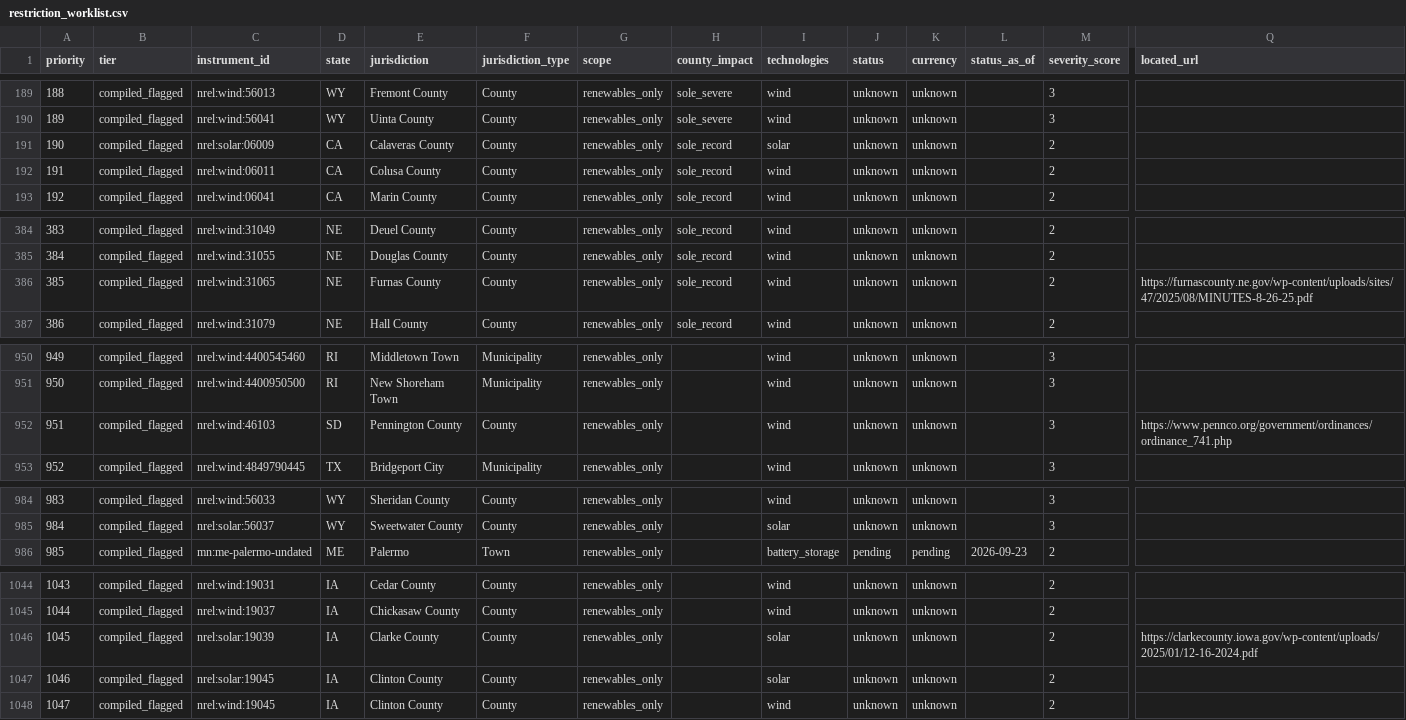
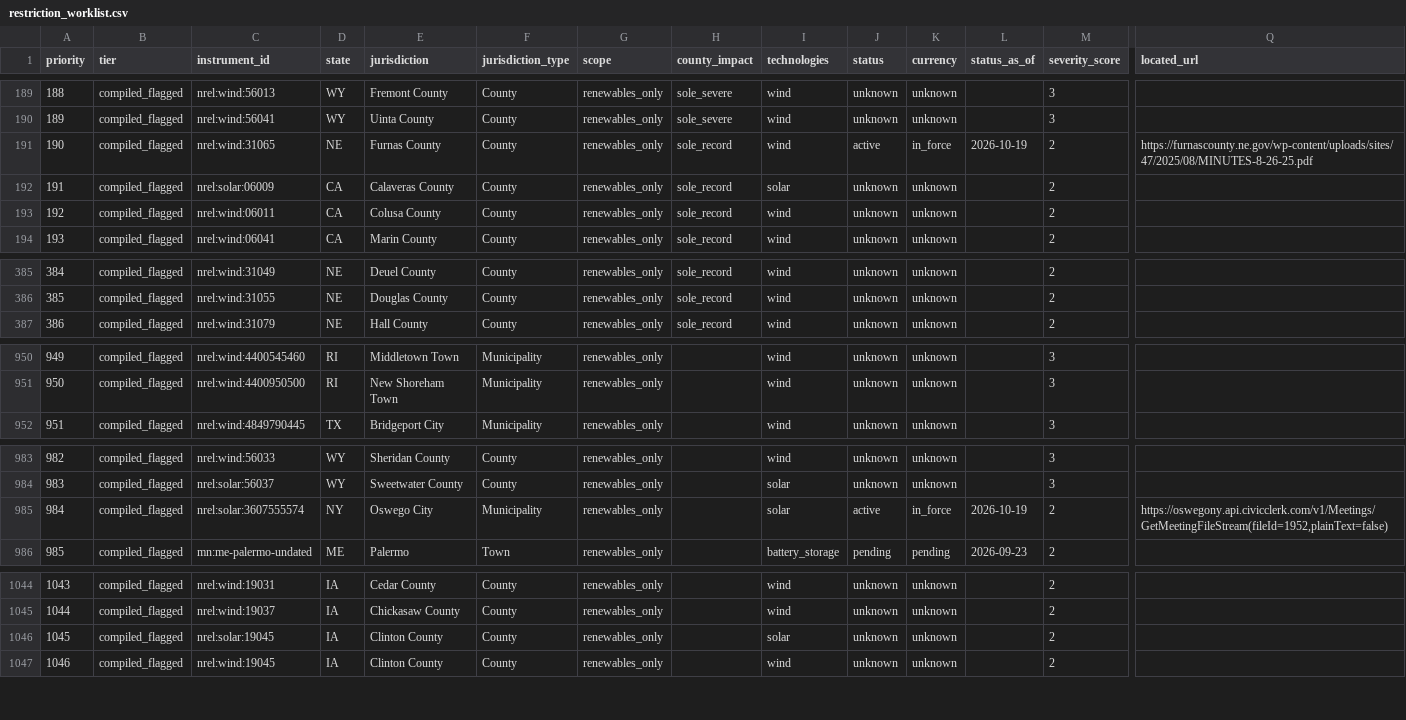
Before and after one commit to pricephillips/renewable-opposition, a CSV file: data/review/restriction_worklist.csv, drawn as a sheet; only a part is shown, gaps mark what is left out; removed rows and columns are numbered as before the commit, all else as after; rows hold the shown columns only; the diff covers the shown part only; the diff names each change by its address in the sheet, - before the commit and + after, or states it on an @@ line.

```diff
--- a/data/review/restriction_worklist.csv
+++ b/data/review/restriction_worklist.csv
+row 191: 190 | compiled_flagged | nrel:wind:31065 | NE | Furnas County | County | renewables_only | sole_record | wind | active | in_force | 2026-10-19 | 2 | https://furnascounty.ne.gov/wp-content/uploads/sites/47/2025/08/MINUTES-8-26-25.pdf
@@ column A (priority) renumbered from row 192 down @@
-row 386: 385 | compiled_flagged | nrel:wind:31065 | NE | Furnas County | County | renewables_only | sole_record | wind | unknown | unknown |  | 2 | https://furnascounty.ne.gov/wp-content/uploads/sites/47/2025/08/MINUTES-8-26-25.pdf
-row 952: 951 | compiled_flagged | nrel:wind:46103 | SD | Pennington County | County | renewables_only |  | wind | unknown | unknown |  | 3 | https://www.pennco.org/government/ordinances/ordinance_741.php
+row 985: 984 | compiled_flagged | nrel:solar:3607555574 | NY | Oswego City | Municipality | renewables_only |  | solar | active | in_force | 2026-10-19 | 2 | https://oswegony.api.civicclerk.com/v1/Meetings/GetMeetingFileStream(fileId=1952,plainText=false)
-row 1046: 1045 | compiled_flagged | nrel:solar:19039 | IA | Clarke County | County | renewables_only |  | solar | unknown | unknown |  | 2 | https://clarkecounty.iowa.gov/wp-content/uploads/2025/01/12-16-2024.pdf
```
Also changed, not shown: 1 removed row elsewhere in this file, data/processed/county_summary.csv, data/processed/county_typology.csv, 39 other files.
